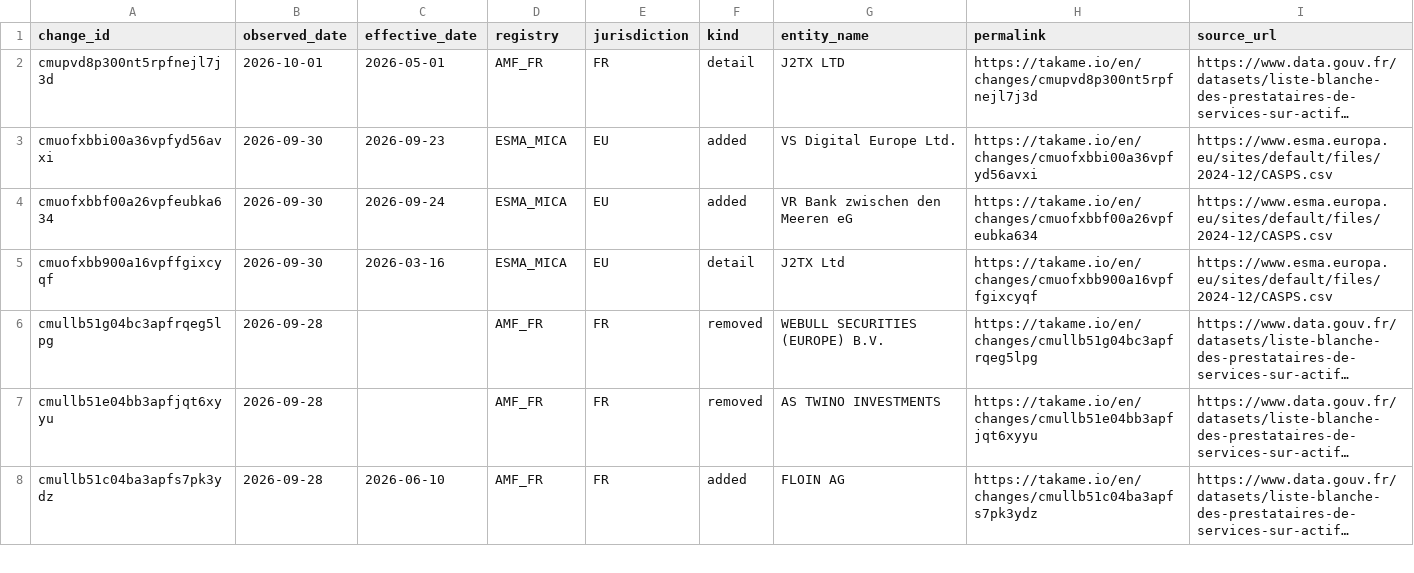
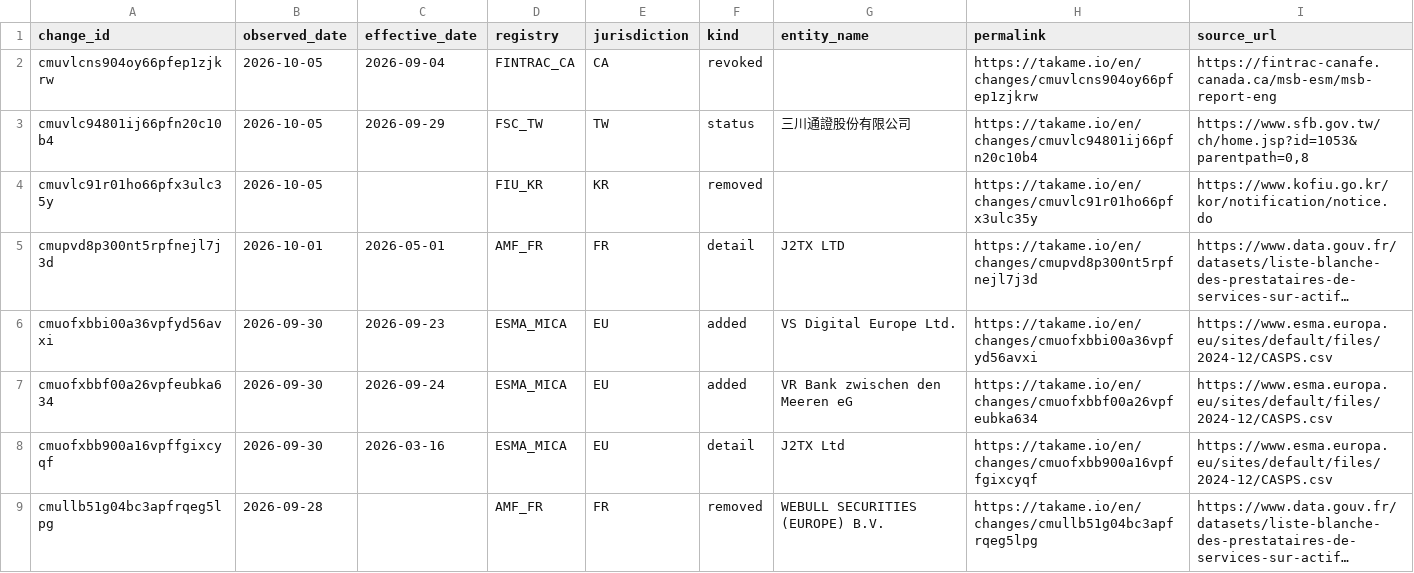
Before and after one commit to takame-io/exchange-registers, a CSV file: changes.csv, drawn as a sheet; only a part is shown; the shorter side is filled out with more unchanged rows; long unchanged cells end in …; the diff names each change by its address in the sheet, - before the commit and + after, or states it on an @@ line.

Commit message:
data: 2026-10-05

```diff
--- a/changes.csv
+++ b/changes.csv
+row 2: cmuvlcns904oy66pfep1zjkrw | 2026-10-05 | 2026-09-04 | FINTRAC_CA | CA | revoked |  | https://takame.io/en/changes/cmuvlcns904oy66pfep1zjkrw | https://fintrac-canafe.canada.ca/msb-esm/msb-report-eng
+row 3: cmuvlc94801ij66pfn20c10b4 | 2026-10-05 | 2026-09-29 | FSC_TW | TW | status | 三川通證股份有限公司 | https://takame.io/en/changes/cmuvlc94801ij66pfn20c10b4 | https://www.sfb.gov.tw/ch/home.jsp?id=1053&parentpath=0,8
+row 4: cmuvlc91r01ho66pfx3ulc35y | 2026-10-05 |  | FIU_KR | KR | removed |  | https://takame.io/en/changes/cmuvlc91r01ho66pfx3ulc35y | https://www.kofiu.go.kr/kor/notification/notice.do
```
Also changed, not shown: exchange_records.csv, exchanges.csv, 5 other files.
